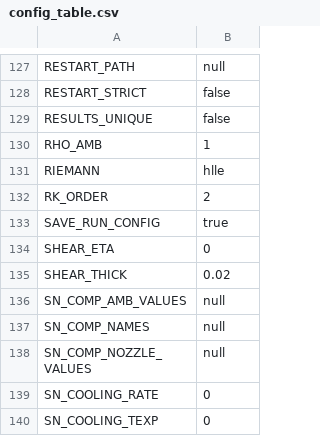
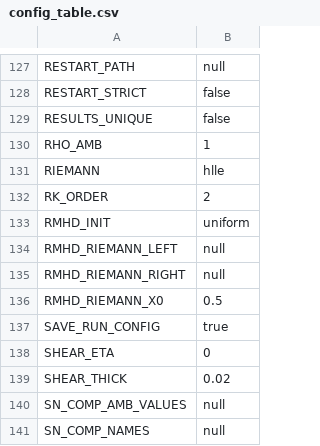
Before and after one commit to sriramp28/AstroFD, a CSV file: docs/figures/config_table.csv, drawn as a sheet; only a part is shown, gaps mark what is left out; the shorter side is filled out with more unchanged rows; the diff names each change by its address in the sheet, - before the commit and + after, or states it on an @@ line.

Commit message:
Implement RMHD HLLD fluxes and add Riemann init

```diff
--- a/docs/figures/config_table.csv
+++ b/docs/figures/config_table.csv
+row 133: RMHD_INIT | uniform
+row 134: RMHD_RIEMANN_LEFT | null
+row 135: RMHD_RIEMANN_RIGHT | null
+row 136: RMHD_RIEMANN_X0 | 0.5
```
Also changed, not shown: 8 other files.
